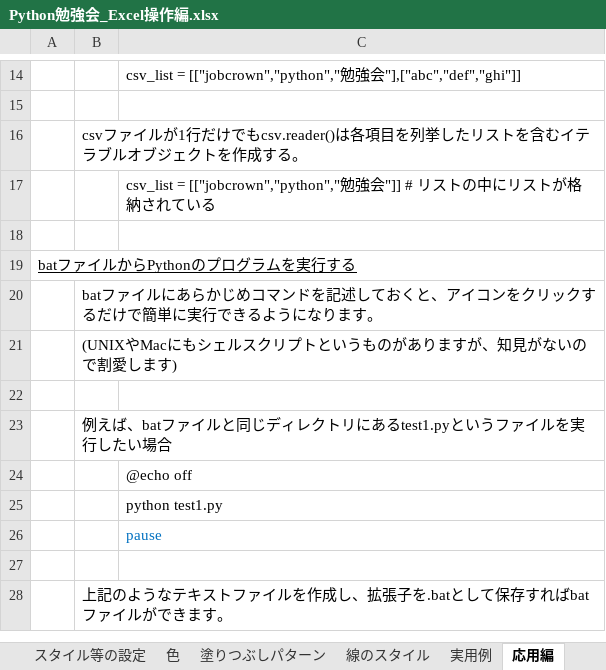
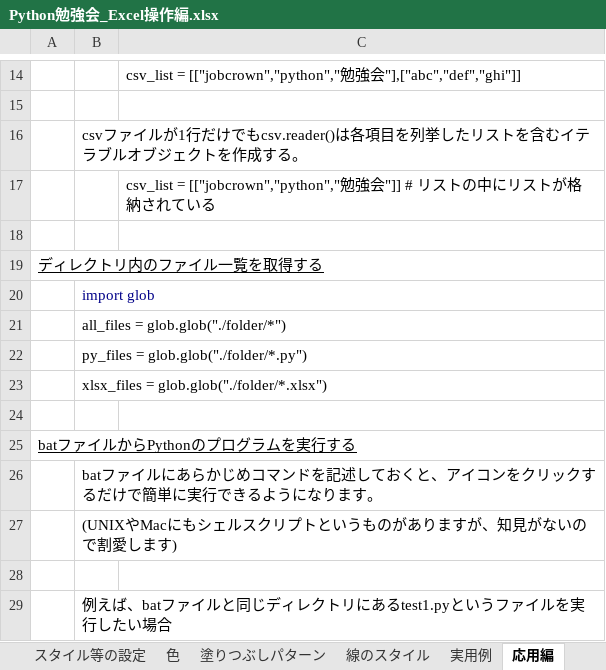
Before and after one commit to TaroTsuyama/Py_study_Excel, an Excel workbook: Python勉強会_Excel操作編.xlsx, sheet 応用編, drawn as a sheet; only a part is shown, gaps mark what is left out; the shorter side is filled out with more unchanged rows; values as stored, in another font and other column widths than the file's, no borders; the diff names each change by its address in the sheet, - before the commit and + after, or states it on an @@ line.

Commit message:
Add files via upload

```diff
--- a/Python勉強会_Excel操作編.xlsx (sheet 応用編)
+++ b/Python勉強会_Excel操作編.xlsx (sheet 応用編)
+row 19: ディレクトリ内のファイル一覧を取得する
+row 20:  | import glob
+row 21:  | all_files = glob.glob("./folder/*")
+row 22:  | py_files = glob.glob("./folder/*.py")
+row 23:  | xlsx_files = glob.glob("./folder/*.xlsx")
+row 24: (empty)
```
